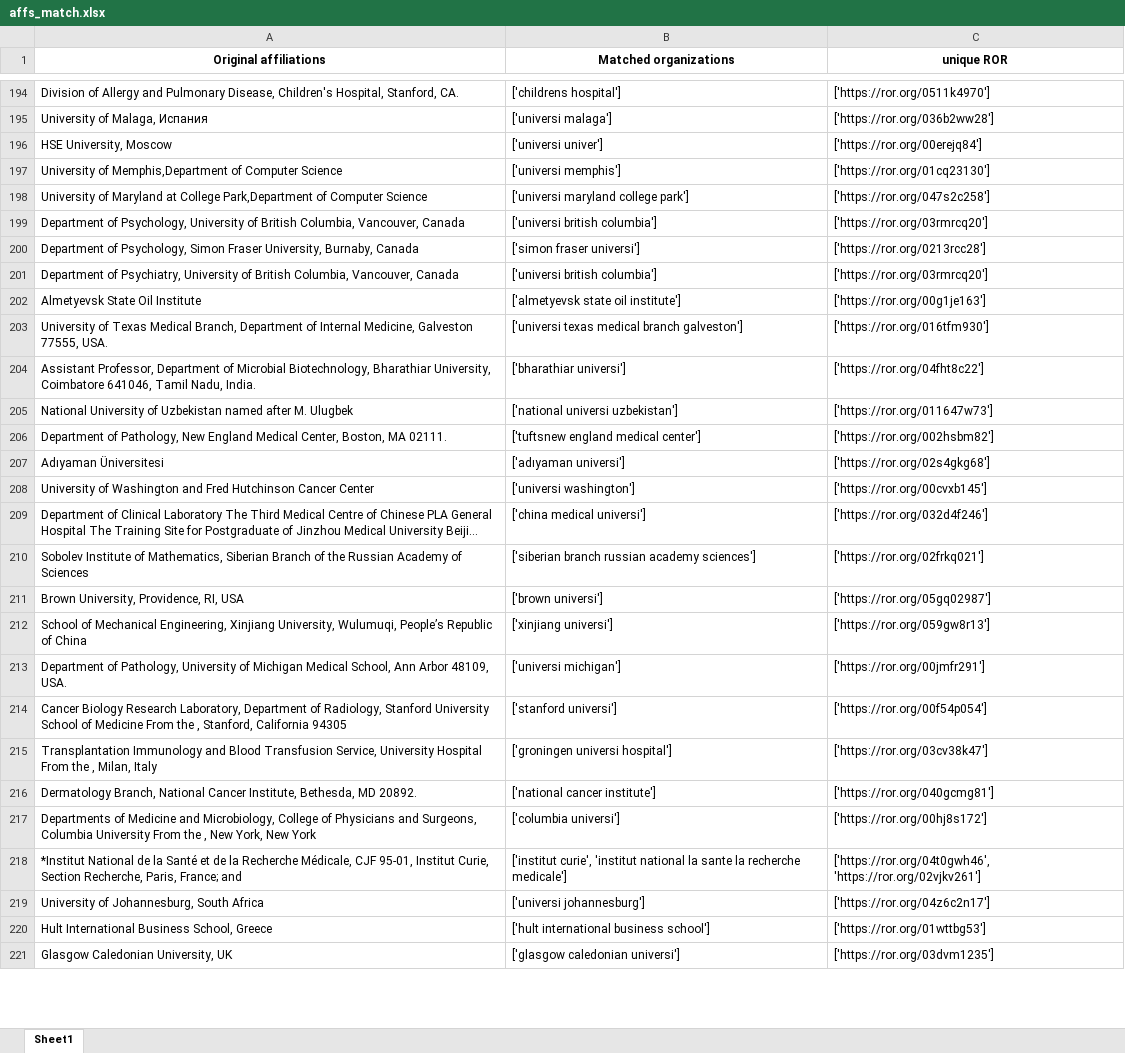
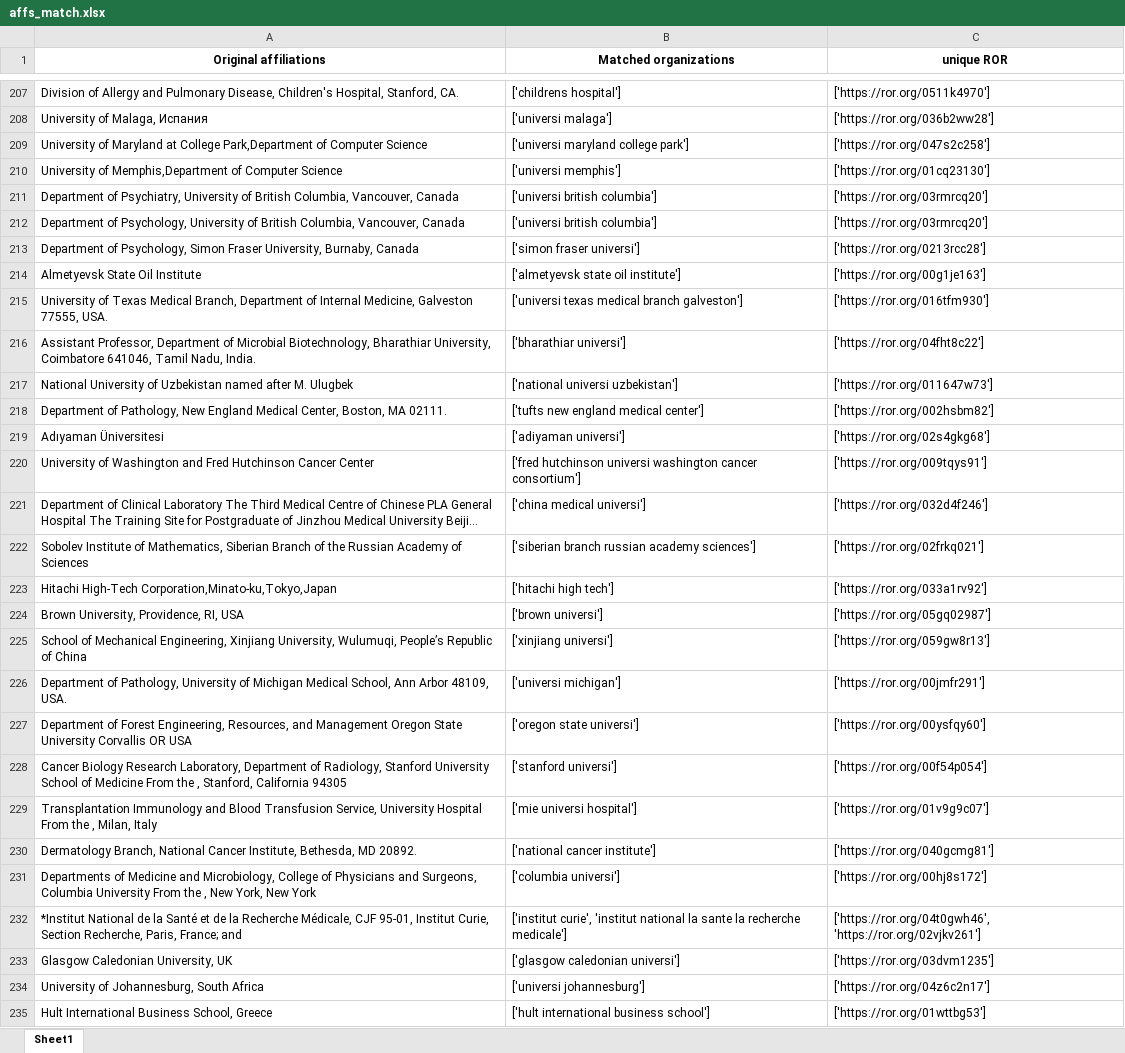
Before and after one commit to mkallipo/affiliation-matching, an Excel workbook: affs_match.xlsx, sheet Sheet1, drawn as a sheet; only a part is shown, gaps mark what is left out; long unchanged cells end in …; values as stored, in another font and other column widths than the file's, no borders; removed rows and columns are numbered as before the commit, all else as after; the diff covers the shown part only; the diff names each change by its address in the sheet, - before the commit and + after, or states it on an @@ line.

```diff
--- a/affs_match.xlsx (sheet Sheet1)
+++ b/affs_match.xlsx (sheet Sheet1)
-row 196: HSE University, Moscow | ['universi univer'] | ['https://ror.org/00erejq84']
@@ row 198 moved to row 209: University of Maryland at College Park,D… @@
@@ row 201 moved to row 211: Department of Psychiatry, University of … @@
-B218 (Matched organizations): ['tuftsnew england medical center']
+B218 (Matched organizations): ['tufts new england medical center']
-B219 (Matched organizations): ['adıyaman universi']
+B219 (Matched organizations): ['adiyaman universi']
-B220 (Matched organizations): ['universi washington']
+B220 (Matched organizations): ['fred hutchinson universi washington cancer consortium']
-C220 (unique ROR): ['https://ror.org/00cvxb145']
+C220 (unique ROR): ['https://ror.org/009tqys91']
+row 223: Hitachi High-Tech Corporation,Minato-ku,Tokyo,Japan | ['hitachi high tech'] | ['https://ror.org/033a1rv92']
+row 227: Department of Forest Engineering, Resources, and Management Oregon State University Corvallis OR USA | ['oregon state universi'] | ['https://ror.org/00ysfqy60']
-B229 (Matched organizations): ['groningen universi hospital']
+B229 (Matched organizations): ['mie universi hospital']
-C229 (unique ROR): ['https://ror.org/03cv38k47']
+C229 (unique ROR): ['https://ror.org/01v9g9c07']
@@ row 221 moved to row 233: Glasgow Caledonian University, UK @@
```
Also changed, not shown: 25 added rows, 10 removed rows, 49 moved rows and 32 edited cells elsewhere in this sheet, dois_match.xlsx, 3 other files.
